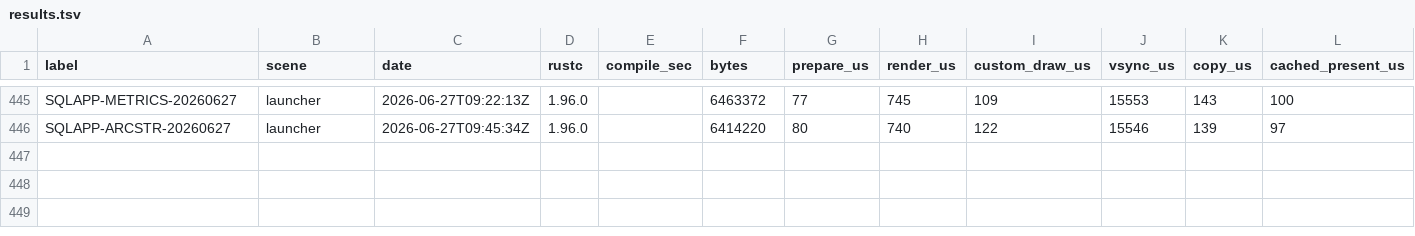
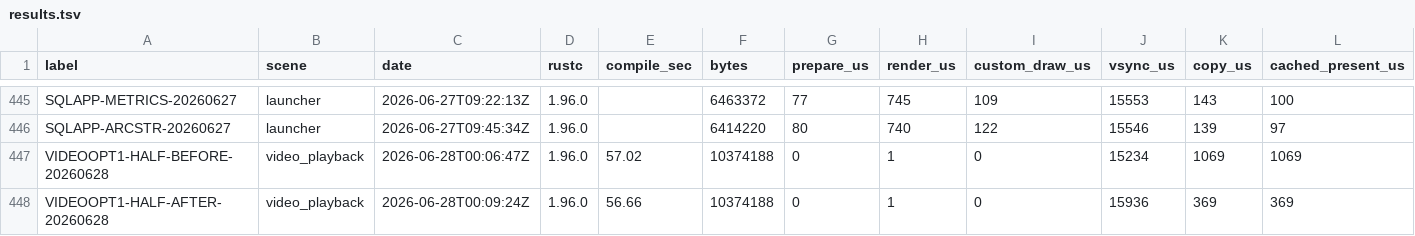
Before and after one commit to NigelBreslaw/MiSTer-MagiK, a TSV file: history/toolchain-bench/results.tsv, drawn as a sheet; only a part is shown, gaps mark what is left out; rows hold the shown columns only; the diff names each change by its address in the sheet, - before the commit and + after, or states it on an @@ line.

Commit message:
Limit video direct-blit present rect
Benchmarked on MiSTer with half-res Neo Geo snaps.

Before VIDEOOPT1-HALF-BEFORE-20260628: fb-present 1069us, rows 479, fps 59, cpu_mean 46%, visual/timing/capture yes.

After VIDEOOPT1-HALF-AFTER-20260628: fb-present 369us, rows 239, fps 59, cpu_mean 41%, visual/timing/capture yes.

```diff
--- a/history/toolchain-bench/results.tsv
+++ b/history/toolchain-bench/results.tsv
+row 447: VIDEOOPT1-HALF-BEFORE-20260628 | video_playback | 2026-06-28T00:06:47Z | 1.96.0 | 57.02 | 10374188 | 0 | 1 | 0 | 15234 | 1069 | 1069
+row 448: VIDEOOPT1-HALF-AFTER-20260628 | video_playback | 2026-06-28T00:09:24Z | 1.96.0 | 56.66 | 10374188 | 0 | 1 | 0 | 15936 | 369 | 369
```
Also changed, not shown: 1 other file.
